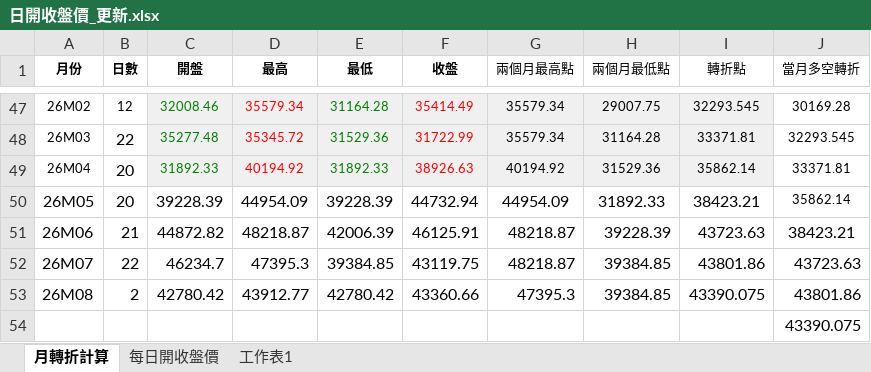
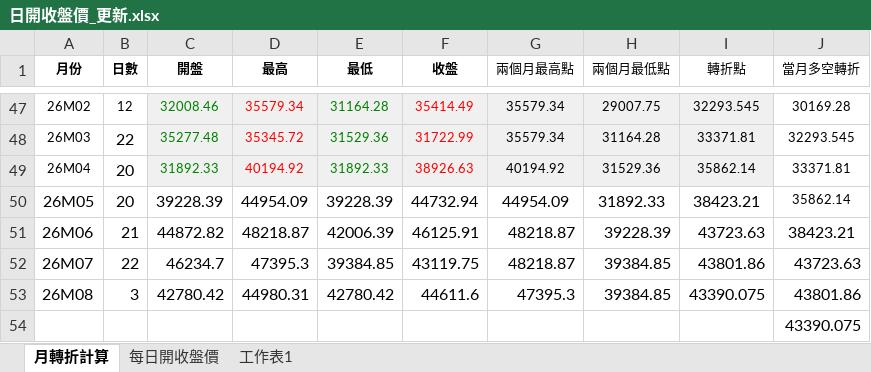
Before and after one commit to kideducate/taiwan-stock-dashboard, an Excel workbook: 日開收盤價_更新.xlsx, sheet 月轉折計算, drawn as a sheet; only a part is shown, gaps mark what is left out; values as stored, in another font and other column widths than the file's, no borders; the diff names each change by its address in the sheet, - before the commit and + after, or states it on an @@ line.

```diff
--- a/日開收盤價_更新.xlsx (sheet 月轉折計算)
+++ b/日開收盤價_更新.xlsx (sheet 月轉折計算)
-B53 (日數): 2
+B53 (日數): 3
-D53 (最高): 43912.77
+D53 (最高): 44980.31
-F53 (收盤): 43360.66
+F53 (收盤): 44611.6
```
Also changed, not shown: sheet 每日開收盤價, 13 other files.
